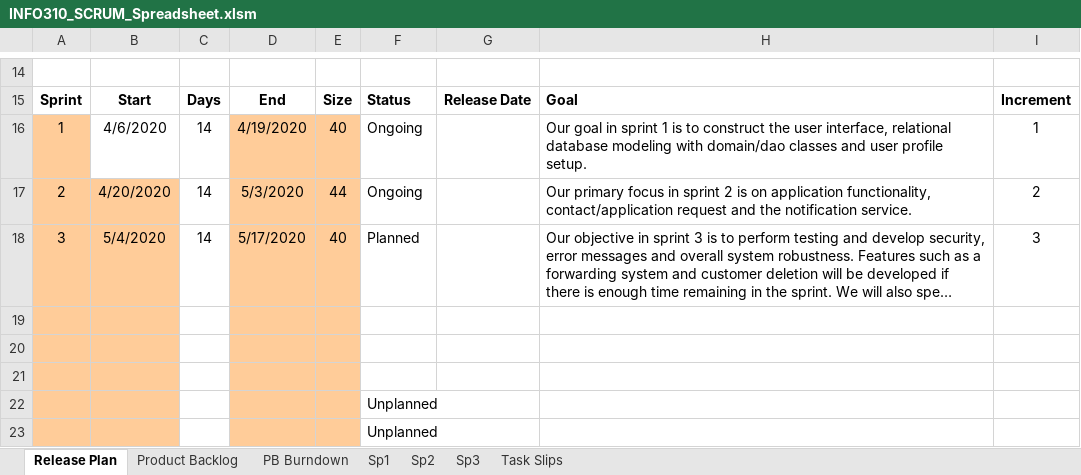
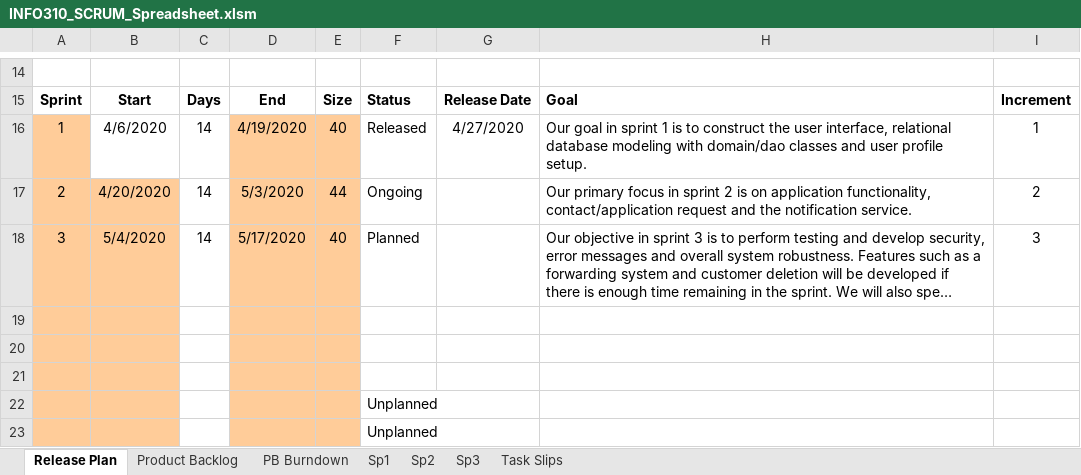
Before and after one commit to Cedric1910/student-staff-search, an Excel workbook: INFO310_SCRUM_Spreadsheet.xlsm, sheet Release Plan, drawn as a sheet; only a part is shown, gaps mark what is left out; long unchanged cells end in …; values as stored, in another font and other column widths than the file's, no borders; conditional formats not drawn; the diff names each change by its address in the sheet, - before the commit and + after, or states it on an @@ line.

```diff
--- a/INFO310_SCRUM_Spreadsheet.xlsm (sheet Release Plan)
+++ b/INFO310_SCRUM_Spreadsheet.xlsm (sheet Release Plan)
-F16: Ongoing
+F16: Released
-G16: (empty)
+G16: 4/27/2020
```
Also changed, not shown: sheet Sp2, sheet Sp1, hidden cells, charts or pictures.
